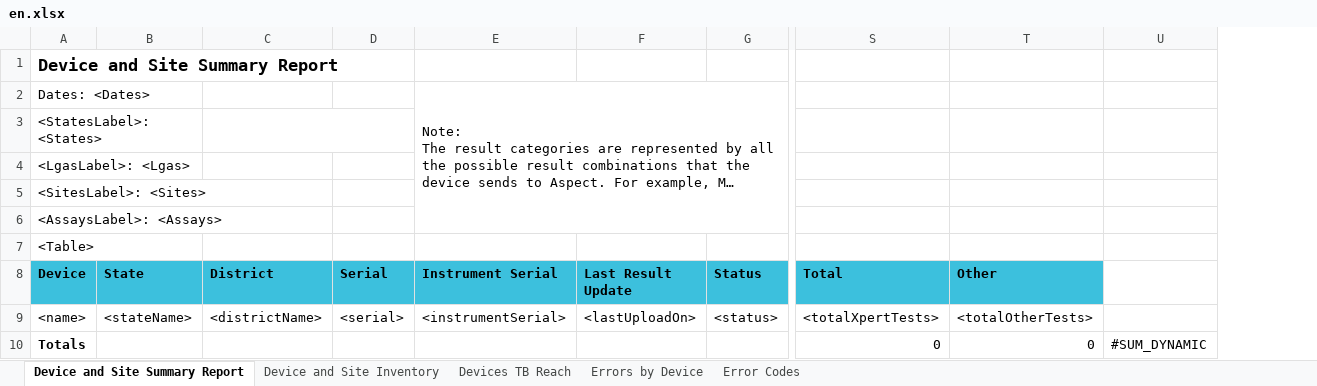
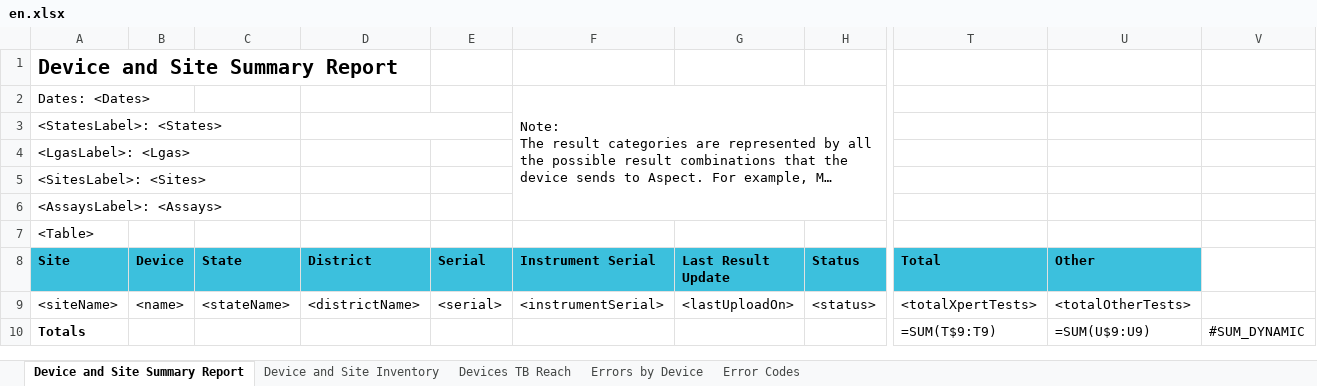
Before and after one commit to RahatSaqib/aspect, an Excel workbook: api/templates/device_and_site_summary_report/en.xlsx, sheet Device and Site Summary Report, drawn as a sheet; only a part is shown, gaps mark what is left out; long unchanged cells end in …; values as stored, in another font and other column widths than the file's, no borders; formulas without a stored value are shown as written; removed rows and columns are numbered as before the commit, all else as after; rows hold the shown columns only; the diff names each change by its address in the sheet, - before the commit and + after, or states it on an @@ line.

```diff
--- a/api/templates/device_and_site_summary_report/en.xlsx (sheet Device and Site Summary Report)
+++ b/api/templates/device_and_site_summary_report/en.xlsx (sheet Device and Site Summary Report)
+column A (Site), rows 1-7: Device and Site Summary Report | Dates: <Dates> | <StatesLabel>: <States> | <LgasLabel>: <Lgas> | <SitesLabel>: <Sites> | <AssaysLabel>: <Assays> | <Table>; row 9: <siteName>
-B1 (Device): Device and Site Summary Report
+B1 (Device): (empty)
-B2 (Device): Dates: <Dates>
+B2 (Device): (empty)
-B3 (Device): <StatesLabel>: <States>
+B3 (Device): (empty)
-B4 (Device): <LgasLabel>: <Lgas>
+B4 (Device): (empty)
-B5 (Device): <SitesLabel>: <Sites>
+B5 (Device): (empty)
-B6 (Device): <AssaysLabel>: <Assays>
+B6 (Device): (empty)
-B7 (Device): <Table>
+B7 (Device): (empty)
-row 10: Totals |  |  |  |  |  |  | 0 | 0 | #SUM_DYNAMIC
+row 10: Totals |  |  |  |  |  |  |  | =SUM(T$9:T9) | =SUM(U$9:U9) | #SUM_DYNAMIC
```
Also changed, not shown: sheet Device and Site Inventory, sheet Errors by Device, sheet Devices TB Reach, api/templates/device_and_site_summary_report/fr.xlsx, api/templates/device_and_site_summary_report/uk.xlsx.
